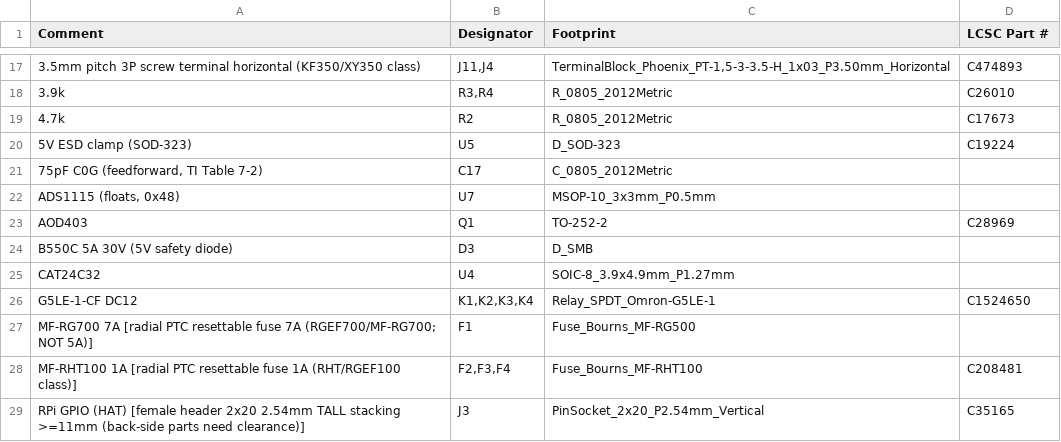
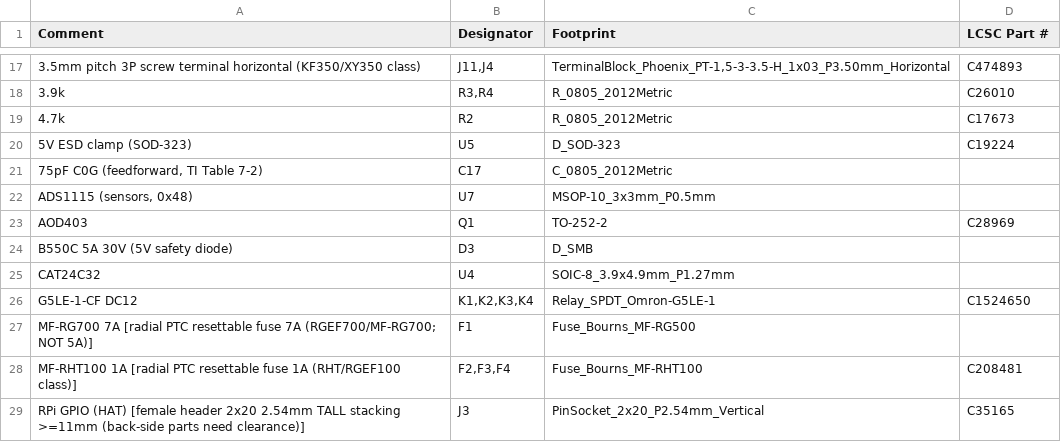
Before and after one commit to stevenwritescode/exopet, a CSV file: hardware/exopet-hat/fab/std/exopet-hat-bom-jlc.csv, drawn as a sheet; only a part is shown, gaps mark what is left out.

```diff
--- a/hardware/exopet-hat/fab/std/exopet-hat-bom-jlc.csv
+++ b/hardware/exopet-hat/fab/std/exopet-hat-bom-jlc.csv
@@ -21,3 +21,3 @@ Comment,Designator,Footprint,LCSC Part #
 "75pF C0G (feedforward, TI Table 7-2)",C17,C_0805_2012Metric,
-"ADS1115 (floats, 0x48)",U7,MSOP-10_3x3mm_P0.5mm,
+"ADS1115 (sensors, 0x48)",U7,MSOP-10_3x3mm_P0.5mm,
 AOD403,Q1,TO-252-2,C28969
```
